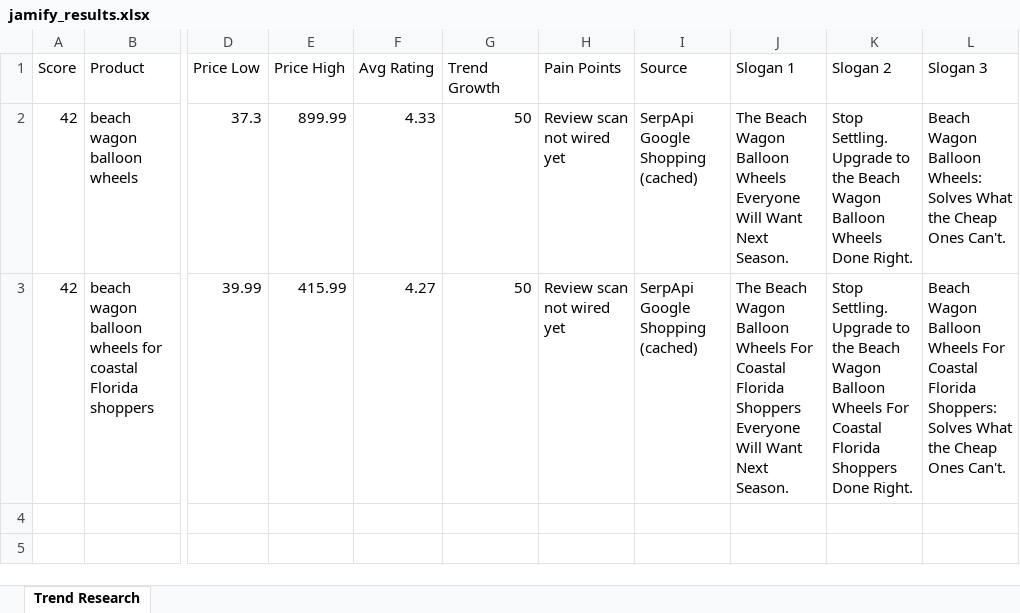
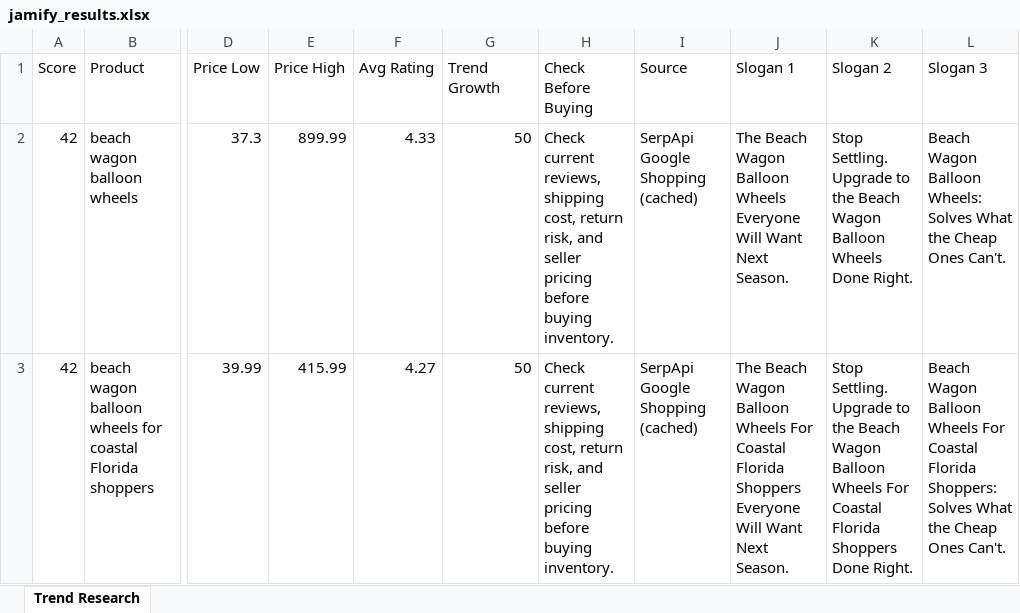
Before and after one commit to edgewaterhomestores-creator/jamify, an Excel workbook: jamify_results.xlsx, sheet Trend Research, drawn as a sheet; only a part is shown, gaps mark what is left out; values as stored, in another font and other column widths than the file's, no borders; the diff names each change by its address in the sheet, - before the commit and + after, or states it on an @@ line.

Commit message:
Remove prototype wording from Trend Research reports

```diff
--- a/jamify_results.xlsx (sheet Trend Research)
+++ b/jamify_results.xlsx (sheet Trend Research)
-H1: Pain Points
+H1: Check Before Buying
-H2:H3 (Check Before Buying): Review scan not wired yet
+H2:H3 (Check Before Buying): Check current reviews, shipping cost, return risk, and seller pricing before buying inventory.
```
Also changed, not shown: 5 other files.
